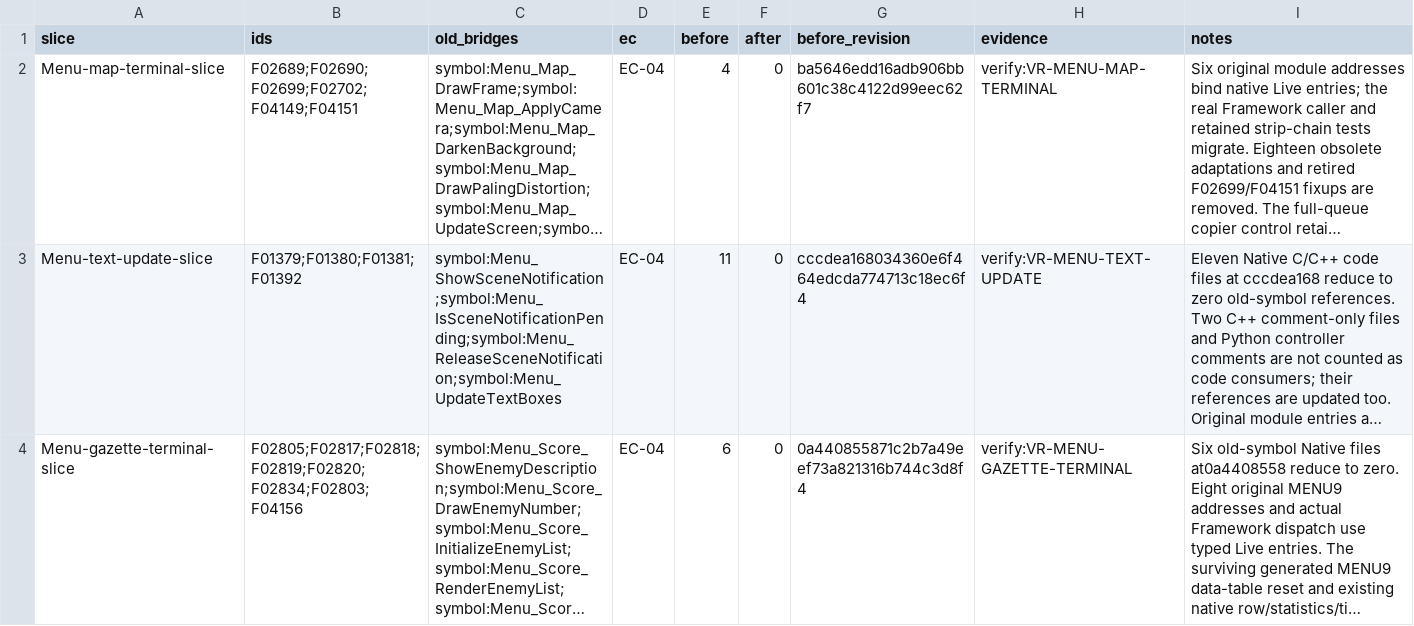
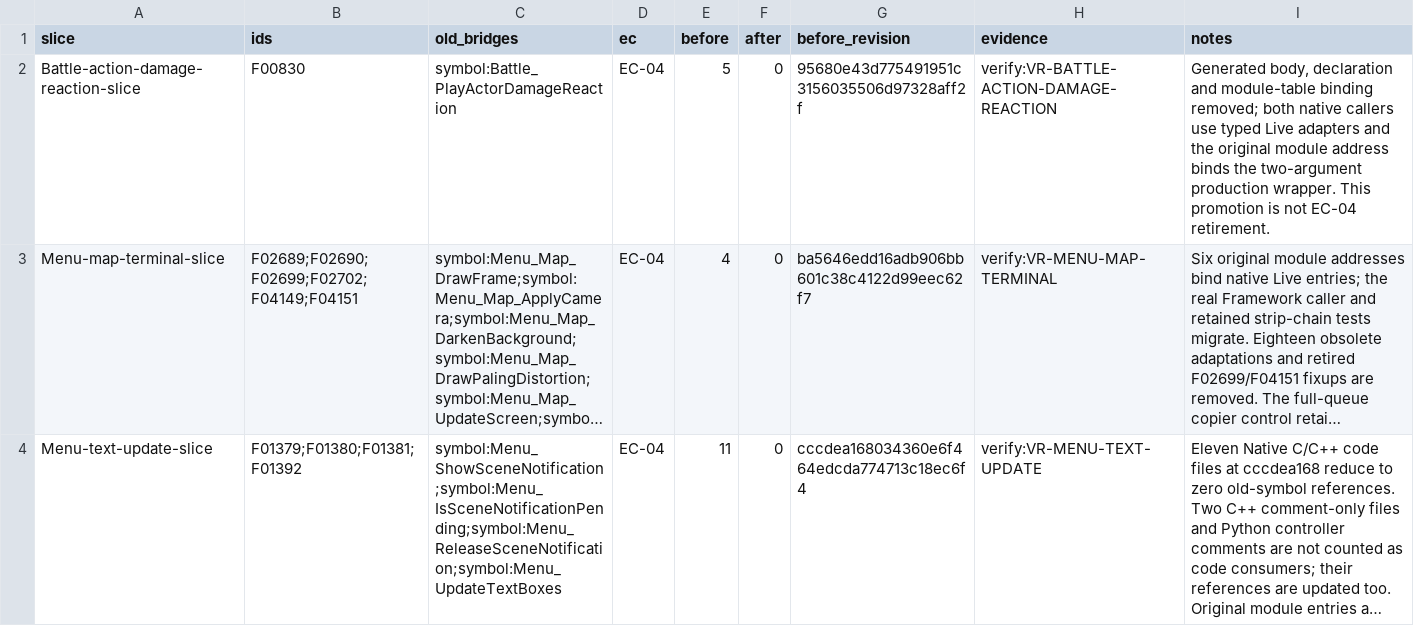
Before and after one commit to JEschete/VS-NativePort, a CSV file: Docs/ledgers/GATE_SLICES.csv, drawn as a sheet; only a part is shown; the shorter side is filled out with more unchanged rows; long unchanged cells end in …; the diff names each change by its address in the sheet, - before the commit and + after, or states it on an @@ line.

Commit message:
Promote F00830 damage reactions

```diff
--- a/Docs/ledgers/GATE_SLICES.csv
+++ b/Docs/ledgers/GATE_SLICES.csv
+row 2: Battle-action-damage-reaction-slice | F00830 | symbol:Battle_PlayActorDamageReaction | EC-04 | 5 | 0 | 95680e43d775491951c3156035506d97328aff2f | verify:VR-BATTLE-ACTION-DAMAGE-REACTION | Generated body, declaration and module-table binding removed; both native callers use typed Live adapters and the original module address binds the two-argument production wrapper. This promotion is not EC-04 retirement.
```
Also changed, not shown: Docs/ledgers/MODERNIZATION_LEDGER.csv, Docs/ledgers/PROMOTION_PLAN.csv, 30 other files.
